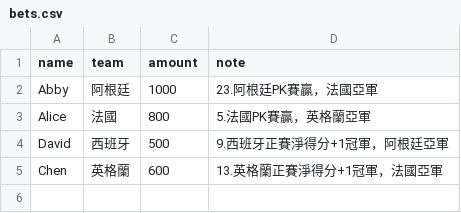
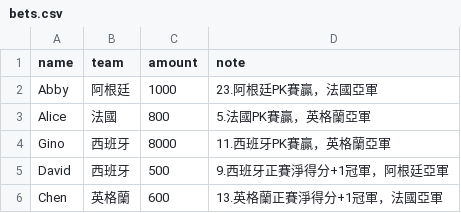
Before and after one commit to xavier-2026/2026-worldcup-final4, a CSV file: data/bets.csv, drawn as a sheet; the diff names each change by its address in the sheet, - before the commit and + after, or states it on an @@ line.

Commit message:
Update bets.csv

```diff
--- a/data/bets.csv
+++ b/data/bets.csv
+row 4: Gino | 西班牙 | 8000 | 11.西班牙PK賽贏，英格蘭亞軍
```
